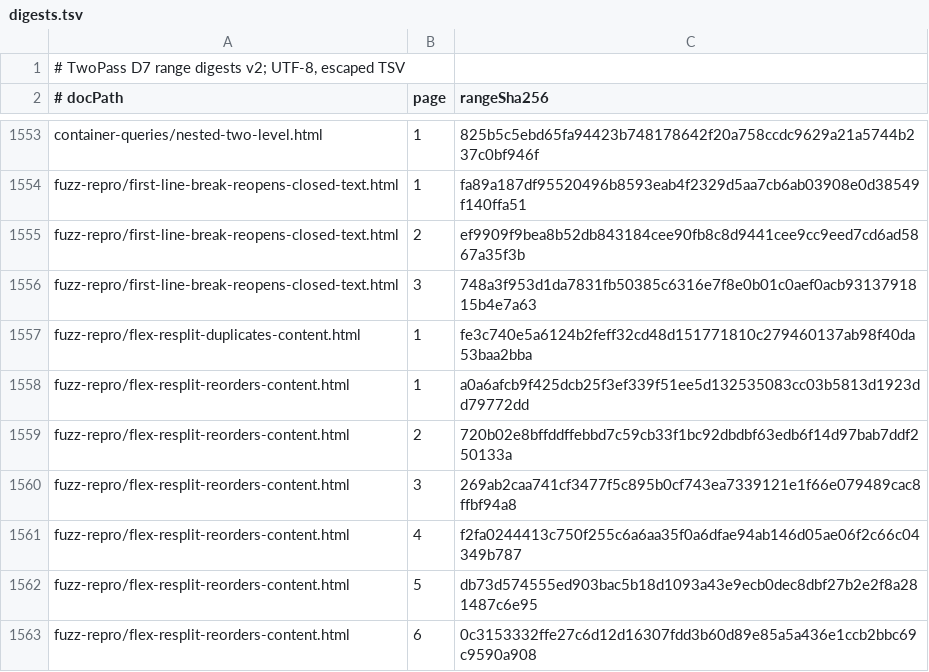
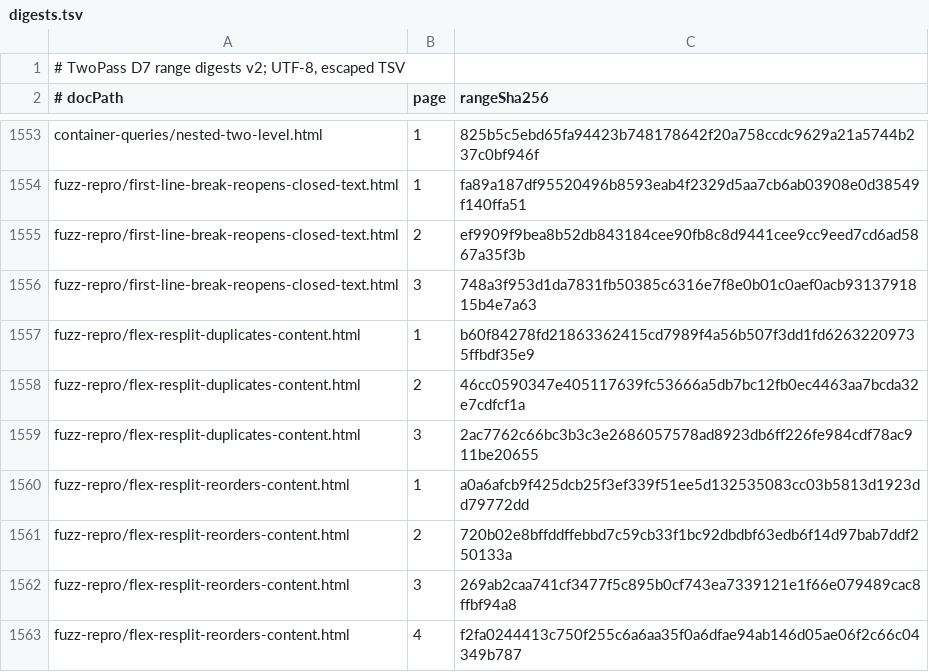
Before and after one commit to zamasoftnet/foliojet, a TSV file: files/unittest/twopass-digest/digests.tsv, drawn as a sheet; only a part is shown, gaps mark what is left out; the shorter side is filled out with more unchanged rows.

```diff
--- a/files/unittest/twopass-digest/digests.tsv
+++ b/files/unittest/twopass-digest/digests.tsv
@@ -1556,3 +1556,5 @@ fuzz-repro/first-line-break-reopens-closed-text.html	2	ef9909f9bea8b52db843184ce
 fuzz-repro/first-line-break-reopens-closed-text.html	3	748a3f953d1da7831fb50385c6316e7f8e0b01c0aef0acb9313791815b4e7a63
-fuzz-repro/flex-resplit-duplicates-content.html	1	fe3c740e5a6124b2feff32cd48d151771810c279460137ab98f40da53baa2bba
+fuzz-repro/flex-resplit-duplicates-content.html	1	b60f84278fd21863362415cd7989f4a56b507f3dd1fd62632209735ffbdf35e9
+fuzz-repro/flex-resplit-duplicates-content.html	2	46cc0590347e405117639fc53666a5db7bc12fb0ec4463aa7bcda32e7cdfcf1a
+fuzz-repro/flex-resplit-duplicates-content.html	3	2ac7762c66bc3b3c3e2686057578ad8923db6ff226fe984cdf78ac911be20655
 fuzz-repro/flex-resplit-reorders-content.html	1	a0a6afcb9f425dcb25f3ef339f51ee5d132535083cc03b5813d1923dd79772dd
```
Also changed, not shown: 10 other files.
